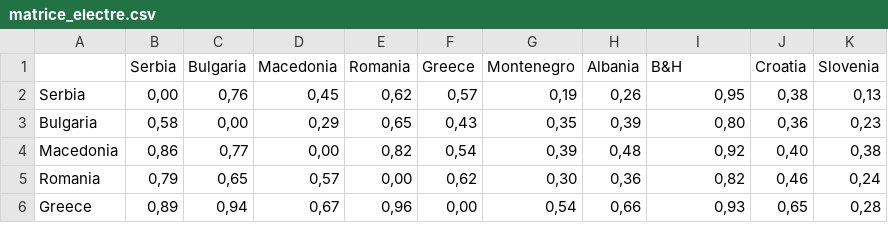
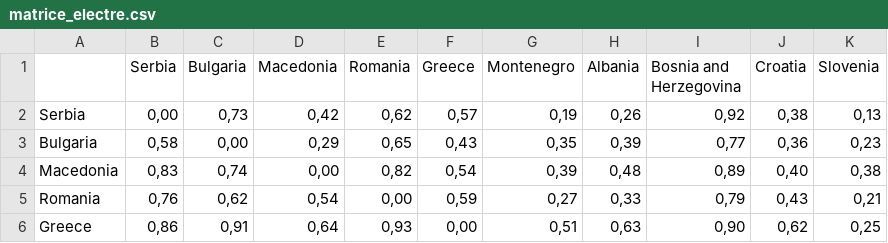
Before and after one commit to aspathomas/TP_choix_social, a CSV file: matrice_electre.csv, drawn as a sheet; only a part is shown; the diff covers the shown part only.

```diff
--- a/matrice_electre.csv
+++ b/matrice_electre.csv
@@ -1,6 +1,6 @@
-;Serbia;Bulgaria;Macedonia;Romania;Greece;Montenegro;Albania;B&H;Croatia;Slovenia
-Serbia;0,00;0,76;0,45;0,62;0,57;0,19;0,26;0,95;0,38;0,13
-Bulgaria;0,58;0,00;0,29;0,65;0,43;0,35;0,39;0,80;0,36;0,23
-Macedonia;0,86;0,77;0,00;0,82;0,54;0,39;0,48;0,92;0,40;0,38
-Romania;0,79;0,65;0,57;0,00;0,62;0,30;0,36;0,82;0,46;0,24
-Greece;0,89;0,94;0,67;0,96;0,00;0,54;0,66;0,93;0,65;0,28
+;Serbia;Bulgaria;Macedonia;Romania;Greece;Montenegro;Albania;Bosnia and Herzegovina;Croatia;Slovenia
+Serbia;0,00;0,73;0,42;0,62;0,57;0,19;0,26;0,92;0,38;0,13
+Bulgaria;0,58;0,00;0,29;0,65;0,43;0,35;0,39;0,77;0,36;0,23
+Macedonia;0,83;0,74;0,00;0,82;0,54;0,39;0,48;0,89;0,40;0,38
+Romania;0,76;0,62;0,54;0,00;0,59;0,27;0,33;0,79;0,43;0,21
+Greece;0,86;0,91;0,64;0,93;0,00;0,51;0,63;0,90;0,62;0,25
```
Also changed, not shown: 38 edited cells elsewhere in this file, 2 other files.
